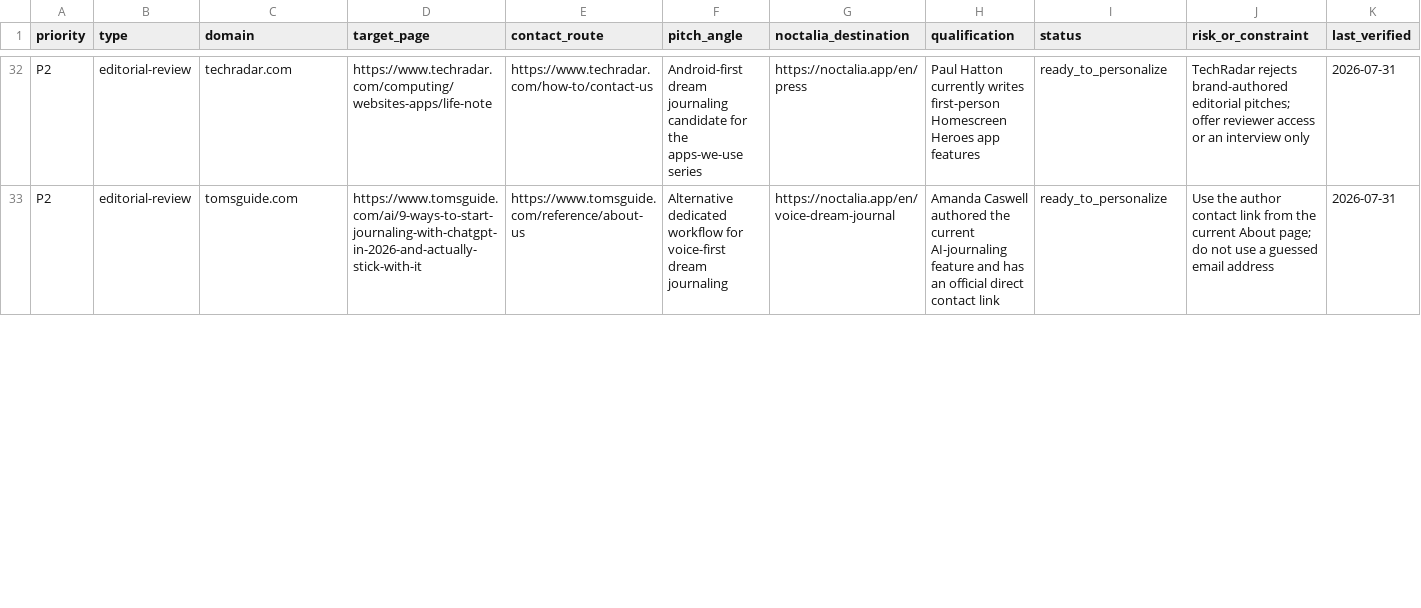
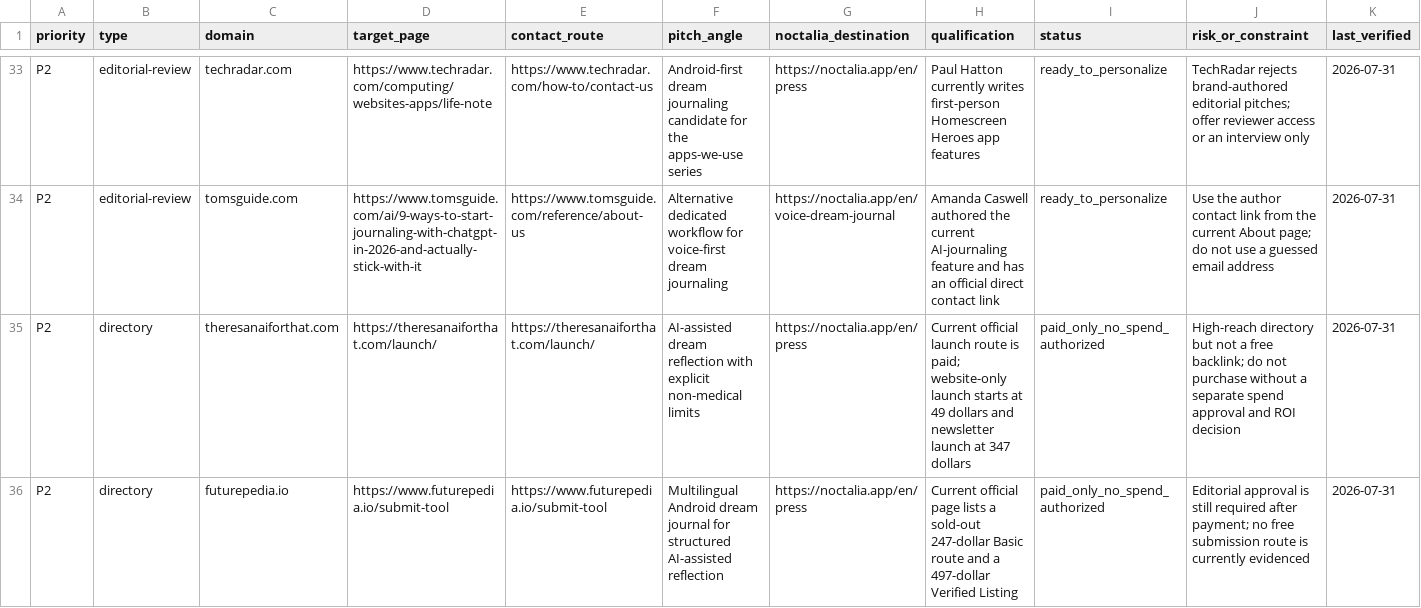
Before and after one commit to thannous/dreamer, a CSV file: marketing/seo/backlink-prospects-2026-07-31.csv, drawn as a sheet; only a part is shown, gaps mark what is left out; the diff covers the shown part only; the diff names each change by its address in the sheet, - before the commit and + after, or states it on an @@ line.

Commit message:
docs(seo): qualify AI directory wave

```diff
--- a/marketing/seo/backlink-prospects-2026-07-31.csv
+++ b/marketing/seo/backlink-prospects-2026-07-31.csv
+row 35: P2 | directory | theresanaiforthat.com | https://theresanaiforthat.com/launch/ | https://theresanaiforthat.com/launch/ | AI-assisted dream reflection with explicit non-medical limits | https://noctalia.app/en/press | Current official launch route is paid; website-only launch starts at 49 dollars and newsletter launch at 347 dollars | paid_only_no_spend_authorized | High-reach directory but not a free backlink; do not purchase without a separate spend approval and ROI decision | 2026-07-31
+row 36: P2 | directory | futurepedia.io | https://www.futurepedia.io/submit-tool | https://www.futurepedia.io/submit-tool | Multilingual Android dream journal for structured AI-assisted reflection | https://noctalia.app/en/press | Current official page lists a sold-out 247-dollar Basic route and a 497-dollar Verified Listing | paid_only_no_spend_authorized | Editorial approval is still required after payment; no free submission route is currently evidenced | 2026-07-31
```
Also changed, not shown: 5 added rows and 3 edited cells elsewhere in this file, 2 other files.
